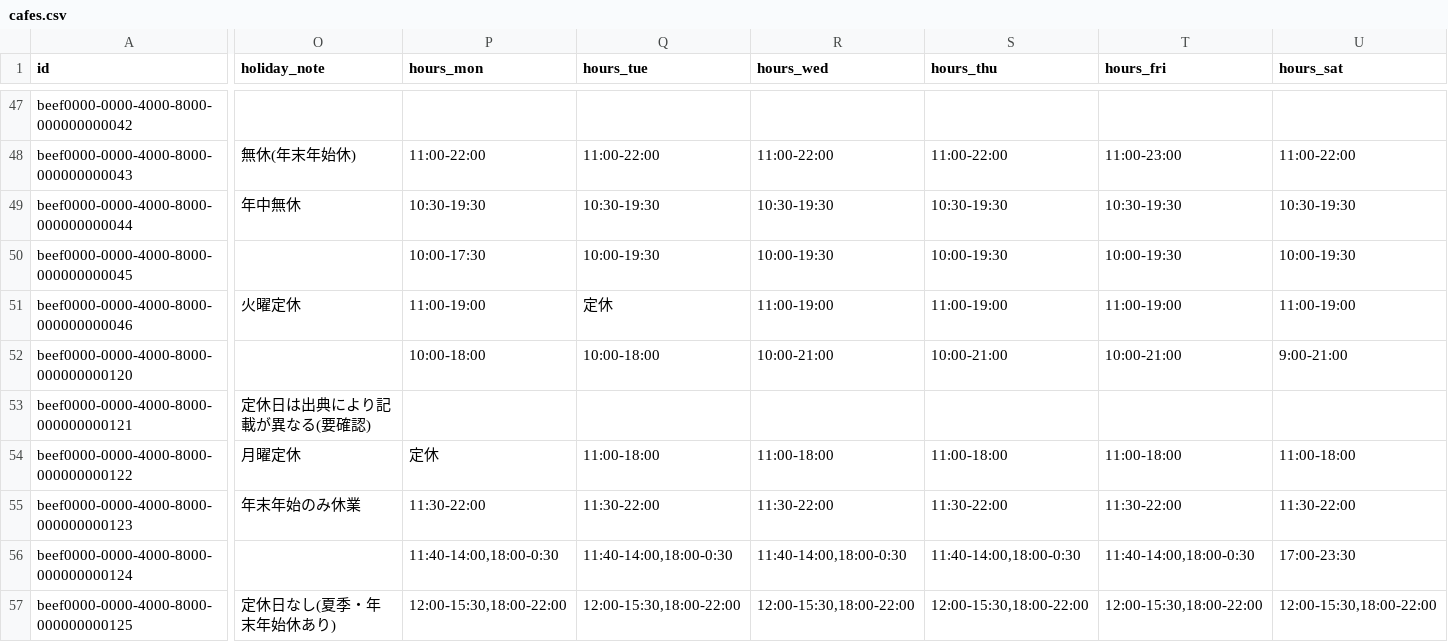
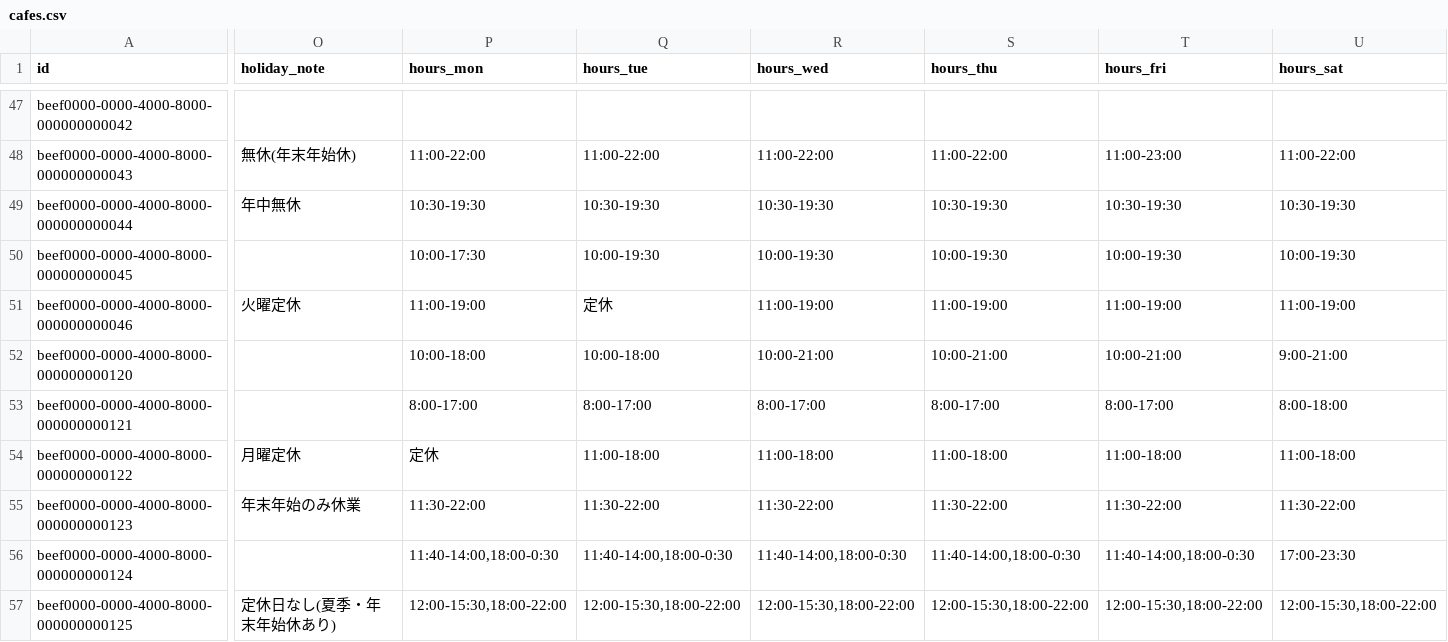
Before and after one commit to changch223/puppy-with-cafe, a CSV file: data/master/cafes.csv, drawn as a sheet; only a part is shown, gaps mark what is left out; the diff covers the shown part only; the diff names each change by its address in the sheet, - before the commit and + after, or states it on an @@ line.

```diff
--- a/data/master/cafes.csv
+++ b/data/master/cafes.csv
-O53 (holiday_note): 定休日は出典により記載が異なる(要確認)
+O53 (holiday_note): (empty)
-P53 (hours_mon): (empty)
+P53 (hours_mon): 8:00-17:00
-Q53 (hours_tue): (empty)
+Q53 (hours_tue): 8:00-17:00
-R53 (hours_wed): (empty)
+R53 (hours_wed): 8:00-17:00
-S53 (hours_thu): (empty)
+S53 (hours_thu): 8:00-17:00
-T53 (hours_fri): (empty)
+T53 (hours_fri): 8:00-17:00
-U53 (hours_sat): (empty)
+U53 (hours_sat): 8:00-18:00
```
Also changed, not shown: 95 edited cells elsewhere in this file, data/master/coord_sources.csv, data/master/sources.csv, 7 other files.
